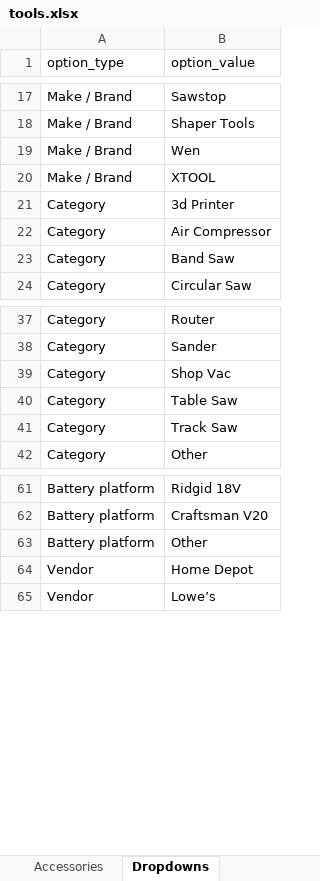
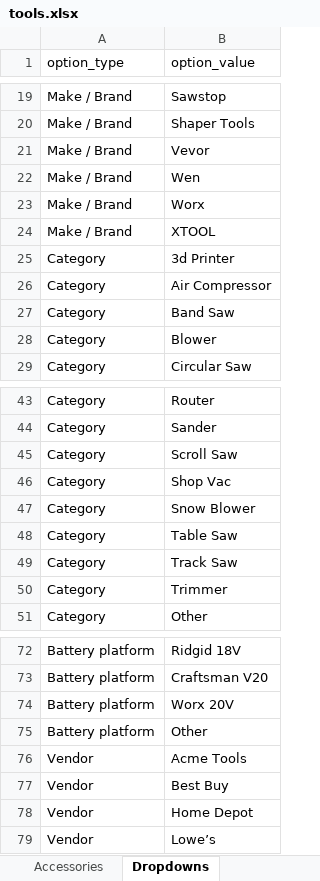
Before and after one commit to fuadkhandaker/toolstation2, an Excel workbook: tools.xlsx, sheet Dropdowns, drawn as a sheet; only a part is shown, gaps mark what is left out; values as stored, in another font and other column widths than the file's, no borders; the diff covers the shown part only; the diff names each change by its address in the sheet, - before the commit and + after, or states it on an @@ line.

```diff
--- a/tools.xlsx (sheet Dropdowns)
+++ b/tools.xlsx (sheet Dropdowns)
+row 21: Make / Brand | Vevor
+row 23: Make / Brand | Worx
+row 28: Category | Blower
+row 45: Category | Scroll Saw
+row 47: Category | Snow Blower
+row 50: Category | Trimmer
+row 74: Battery platform | Worx 20V
+row 76: Vendor | Acme Tools
+row 77: Vendor | Best Buy
```
Also changed, not shown: 6 added rows elsewhere in this sheet, sheet Tools, 15 other files.
